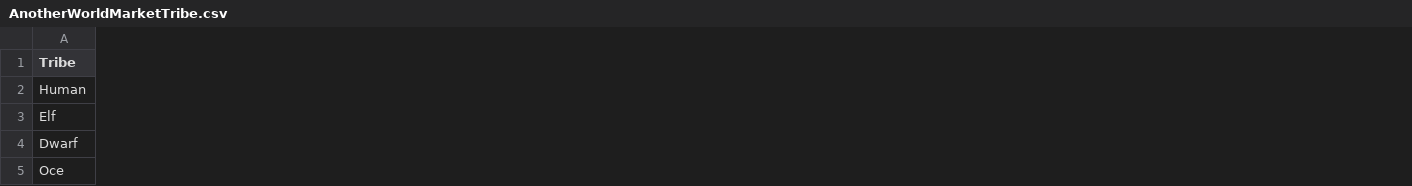
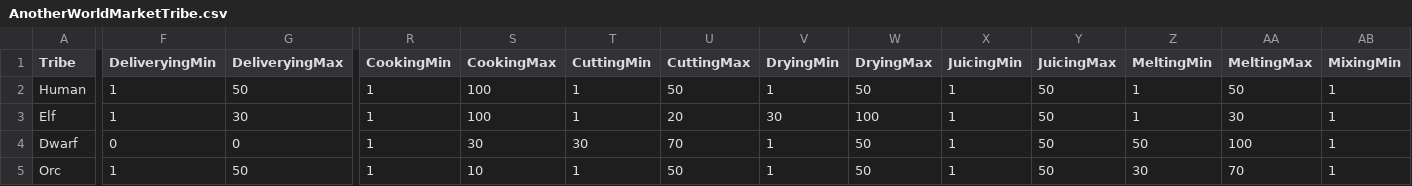
Before and after one commit to kwakgt/AnotherWorldMarket, a CSV file: Assets/Resources/Document/AnotherWorldMarketTribe.csv, drawn as a sheet; only a part is shown, gaps mark what is left out; the diff covers the shown part only; the diff names each change by its address in the sheet, - before the commit and + after, or states it on an @@ line.

```diff
--- a/Assets/Resources/Document/AnotherWorldMarketTribe.csv
+++ b/Assets/Resources/Document/AnotherWorldMarketTribe.csv
+column F (DeliveryingMin), rows 2-5: 1 | 1 | 0 | 1
+column G (DeliveryingMax), rows 2-5: 50 | 30 | 0 | 50
+column R (CookingMin), rows 2-5: all 1
+column S (CookingMax), rows 2-5: 100 | 100 | 30 | 10
+column T (CuttingMin), rows 2-5: 1 | 1 | 30 | 1
+column U (CuttingMax), rows 2-5: 50 | 20 | 70 | 50
+column V (DryingMin), rows 2-5: 1 | 30 | 1 | 1
+column W (DryingMax), rows 2-5: 50 | 100 | 50 | 50
+column X (JuicingMin), rows 2-5: all 1
+column Y (JuicingMax), rows 2-5: all 50
+column Z (MeltingMin), rows 2-5: 1 | 1 | 50 | 30
+column AA (MeltingMax), rows 2-5: 50 | 30 | 100 | 70
+column AB (MixingMin), rows 2-5: all 1
-A5 (Tribe): Oce
+A5 (Tribe): Orc
```
Also changed, not shown: 3 added columns elsewhere in this file, Assets/Resources/Document/AnotherWorldMarketItem.csv, 36 other files.
